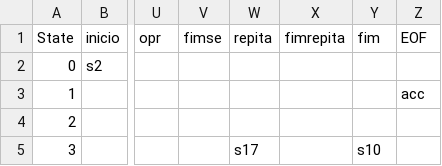
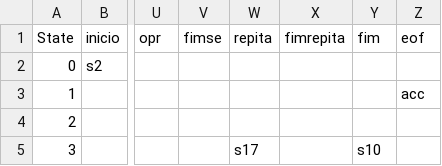
Before and after one commit to BrenoHA/compiler, a CSV file: public/action.csv, drawn as a sheet; only a part is shown, gaps mark what is left out; the diff names each change by its address in the sheet, - before the commit and + after, or states it on an @@ line.

```diff
--- a/public/action.csv
+++ b/public/action.csv
-Z1: EOF
+Z1: eof
```
Also changed, not shown: 8 other files.
